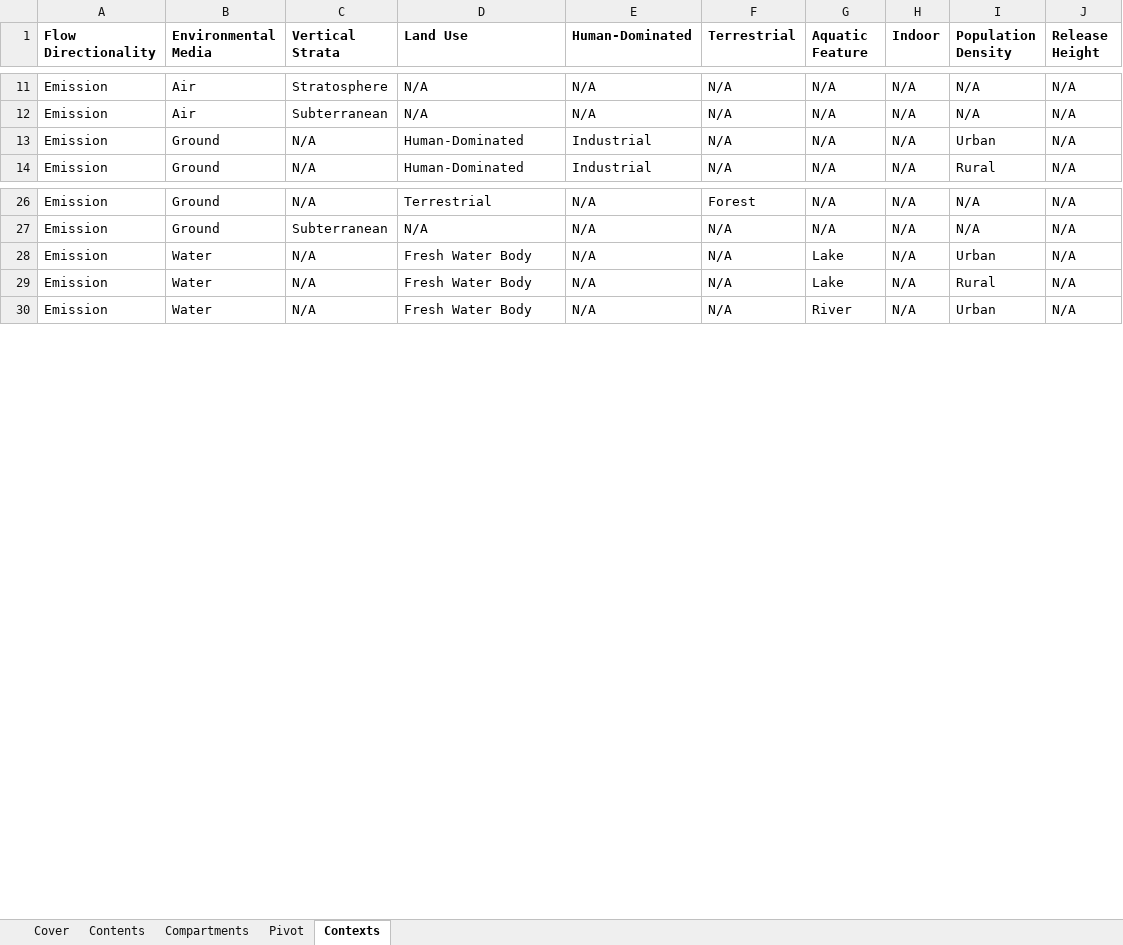
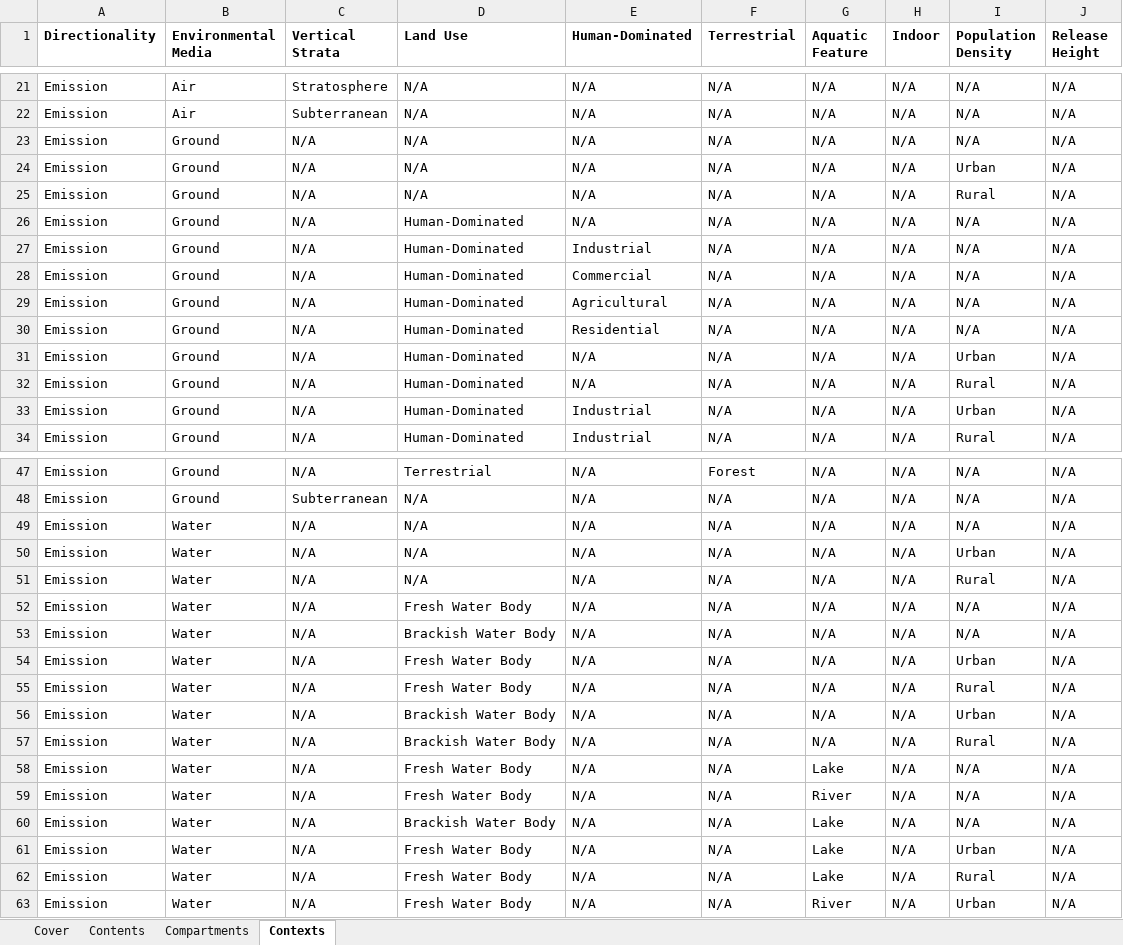
Before and after one commit to USEPA/fedelemflowlist, an Excel workbook: fedelemflowlist/input/Contexts.xlsx, sheet Contexts, drawn as a sheet; only a part is shown, gaps mark what is left out; values as stored, in another font and other column widths than the file's, no borders; the diff covers the shown part only; the diff names each change by its address in the sheet, - before the commit and + after, or states it on an @@ line.

Commit message:
Revise directionality field name

```diff
--- a/fedelemflowlist/input/Contexts.xlsx (sheet Contexts)
+++ b/fedelemflowlist/input/Contexts.xlsx (sheet Contexts)
-sheet tab: Pivot
-A1: Flow Directionality
+A1: Directionality
+row 23: Emission | Ground | N/A | N/A | N/A | N/A | N/A | N/A | N/A | N/A
+row 24: Emission | Ground | N/A | N/A | N/A | N/A | N/A | N/A | Urban | N/A
+row 25: Emission | Ground | N/A | N/A | N/A | N/A | N/A | N/A | Rural | N/A
+row 26: Emission | Ground | N/A | Human-Dominated | N/A | N/A | N/A | N/A | N/A | N/A
+row 27: Emission | Ground | N/A | Human-Dominated | Industrial | N/A | N/A | N/A | N/A | N/A
+row 28: Emission | Ground | N/A | Human-Dominated | Commercial | N/A | N/A | N/A | N/A | N/A
+row 29: Emission | Ground | N/A | Human-Dominated | Agricultural | N/A | N/A | N/A | N/A | N/A
+row 30: Emission | Ground | N/A | Human-Dominated | Residential | N/A | N/A | N/A | N/A | N/A
+row 31: Emission | Ground | N/A | Human-Dominated | N/A | N/A | N/A | N/A | Urban | N/A
+row 32: Emission | Ground | N/A | Human-Dominated | N/A | N/A | N/A | N/A | Rural | N/A
+row 49: Emission | Water | N/A | N/A | N/A | N/A | N/A | N/A | N/A | N/A
+row 50: Emission | Water | N/A | N/A | N/A | N/A | N/A | N/A | Urban | N/A
+row 51: Emission | Water | N/A | N/A | N/A | N/A | N/A | N/A | Rural | N/A
+row 52: Emission | Water | N/A | Fresh Water Body | N/A | N/A | N/A | N/A | N/A | N/A
+row 53: Emission | Water | N/A | Brackish Water Body | N/A | N/A | N/A | N/A | N/A | N/A
+row 54: Emission | Water | N/A | Fresh Water Body | N/A | N/A | N/A | N/A | Urban | N/A
+row 55: Emission | Water | N/A | Fresh Water Body | N/A | N/A | N/A | N/A | Rural | N/A
+row 56: Emission | Water | N/A | Brackish Water Body | N/A | N/A | N/A | N/A | Urban | N/A
+row 57: Emission | Water | N/A | Brackish Water Body | N/A | N/A | N/A | N/A | Rural | N/A
+row 58: Emission | Water | N/A | Fresh Water Body | N/A | N/A | Lake | N/A | N/A | N/A
+row 59: Emission | Water | N/A | Fresh Water Body | N/A | N/A | River | N/A | N/A | N/A
+row 60: Emission | Water | N/A | Brackish Water Body | N/A | N/A | Lake | N/A | N/A | N/A
```
Also changed, not shown: 51 added rows elsewhere in this sheet, sheet Compartments.
